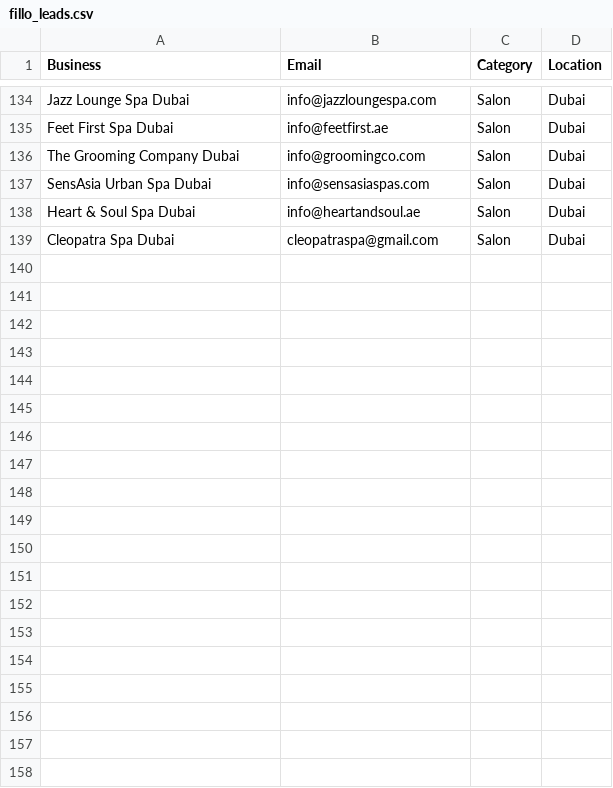
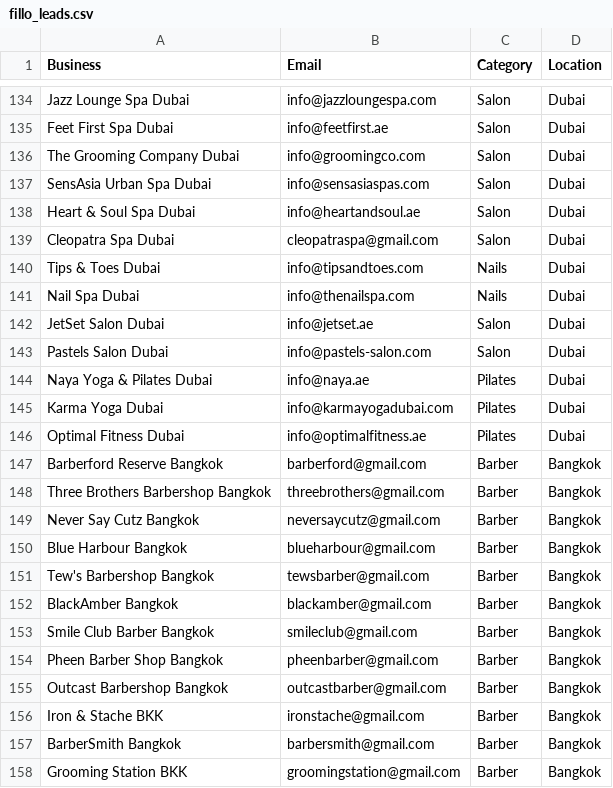
Before and after one commit to tsxau26-ux/fillo-outreach, a CSV file: fillo_leads.csv, drawn as a sheet; only a part is shown, gaps mark what is left out; the diff covers the shown part only; the diff names each change by its address in the sheet, - before the commit and + after, or states it on an @@ line.

```diff
--- a/fillo_leads.csv
+++ b/fillo_leads.csv
+row 140: Tips & Toes Dubai | info@tipsandtoes.com | Nails | Dubai
+row 141: Nail Spa Dubai | info@thenailspa.com | Nails | Dubai
+row 142: JetSet Salon Dubai | info@jetset.ae | Salon | Dubai
+row 143: Pastels Salon Dubai | info@pastels-salon.com | Salon | Dubai
+row 144: Naya Yoga & Pilates Dubai | info@naya.ae | Pilates | Dubai
+row 145: Karma Yoga Dubai | info@karmayogadubai.com | Pilates | Dubai
+row 146: Optimal Fitness Dubai | info@optimalfitness.ae | Pilates | Dubai
+row 147: Barberford Reserve Bangkok | barberford@gmail.com | Barber | Bangkok
+row 148: Three Brothers Barbershop Bangkok | threebrothers@gmail.com | Barber | Bangkok
+row 149: Never Say Cutz Bangkok | neversaycutz@gmail.com | Barber | Bangkok
+row 150: Blue Harbour Bangkok | blueharbour@gmail.com | Barber | Bangkok
+row 151: Tew's Barbershop Bangkok | tewsbarber@gmail.com | Barber | Bangkok
+row 152: BlackAmber Bangkok | blackamber@gmail.com | Barber | Bangkok
+row 153: Smile Club Barber Bangkok | smileclub@gmail.com | Barber | Bangkok
+row 154: Pheen Barber Shop Bangkok | pheenbarber@gmail.com | Barber | Bangkok
+row 155: Outcast Barbershop Bangkok | outcastbarber@gmail.com | Barber | Bangkok
+row 156: Iron & Stache BKK | ironstache@gmail.com | Barber | Bangkok
+row 157: BarberSmith Bangkok | barbersmith@gmail.com | Barber | Bangkok
+row 158: Grooming Station BKK | groomingstation@gmail.com | Barber | Bangkok
```
Also changed, not shown: 31 added rows elsewhere in this file, 1 other file.
